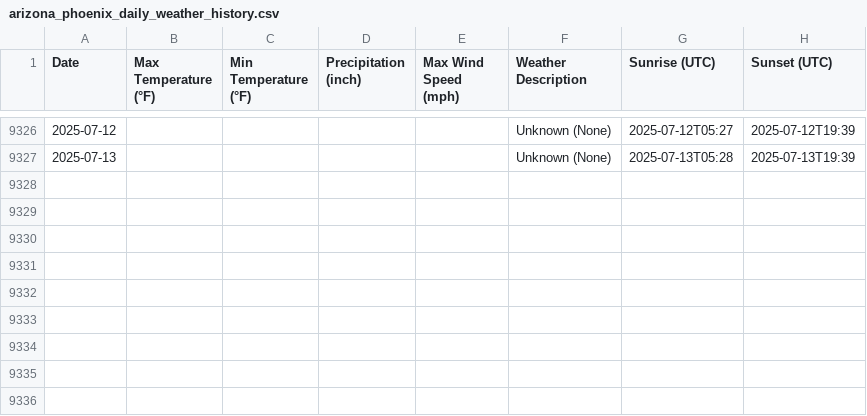
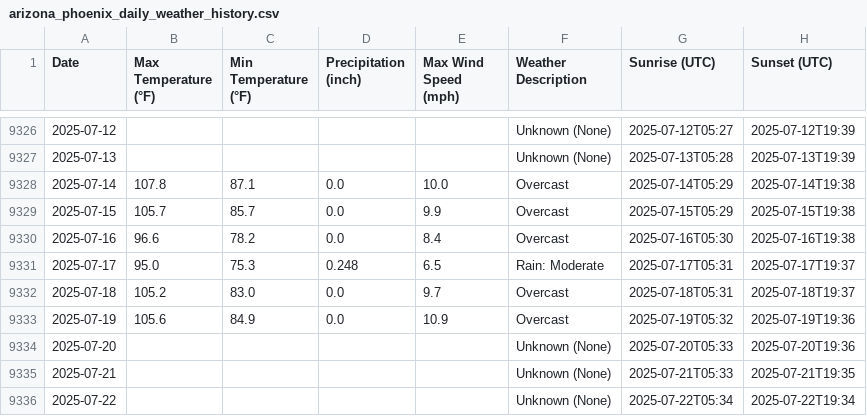
Before and after one commit to MARKHUNTER/Capstone_rev_1, a CSV file: historical_data/arizona_phoenix_daily_weather_history.csv, drawn as a sheet; only a part is shown, gaps mark what is left out.

```diff
--- a/historical_data/arizona_phoenix_daily_weather_history.csv
+++ b/historical_data/arizona_phoenix_daily_weather_history.csv
@@ -9327 +9327,10 @@ Date,Max Temperature (°F),Min Temperature (°F),Precipitation (inch),Max Wind S
 2025-07-13,,,,,Unknown (None),2025-07-13T05:28,2025-07-13T19:39
+2025-07-14,107.8,87.1,0.0,10.0,Overcast,2025-07-14T05:29,2025-07-14T19:38
+2025-07-15,105.7,85.7,0.0,9.9,Overcast,2025-07-15T05:29,2025-07-15T19:38
+2025-07-16,96.6,78.2,0.0,8.4,Overcast,2025-07-16T05:30,2025-07-16T19:38
+2025-07-17,95.0,75.3,0.248,6.5,Rain: Moderate,2025-07-17T05:31,2025-07-17T19:37
+2025-07-18,105.2,83.0,0.0,9.7,Overcast,2025-07-18T05:31,2025-07-18T19:37
+2025-07-19,105.6,84.9,0.0,10.9,Overcast,2025-07-19T05:32,2025-07-19T19:36
+2025-07-20,,,,,Unknown (None),2025-07-20T05:33,2025-07-20T19:36
+2025-07-21,,,,,Unknown (None),2025-07-21T05:33,2025-07-21T19:35
+2025-07-22,,,,,Unknown (None),2025-07-22T05:34,2025-07-22T19:34
```
Also changed, not shown: historical_data/arizona_chandler_daily_weather_history.csv, historical_data/arizona_mesa_daily_weather_history.csv, 9 other files.
